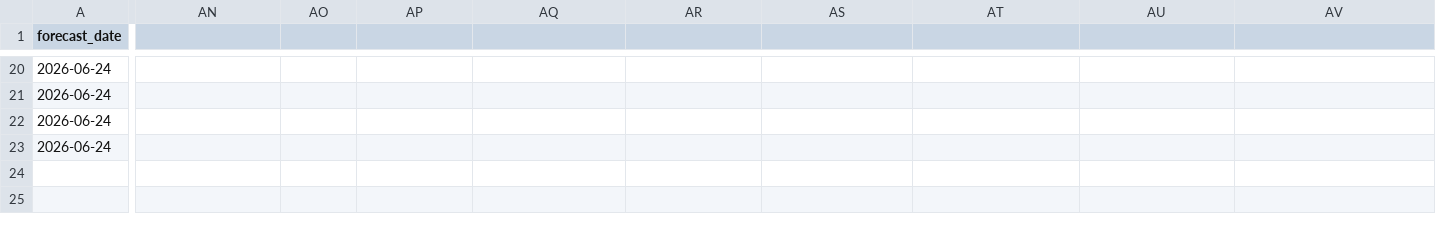
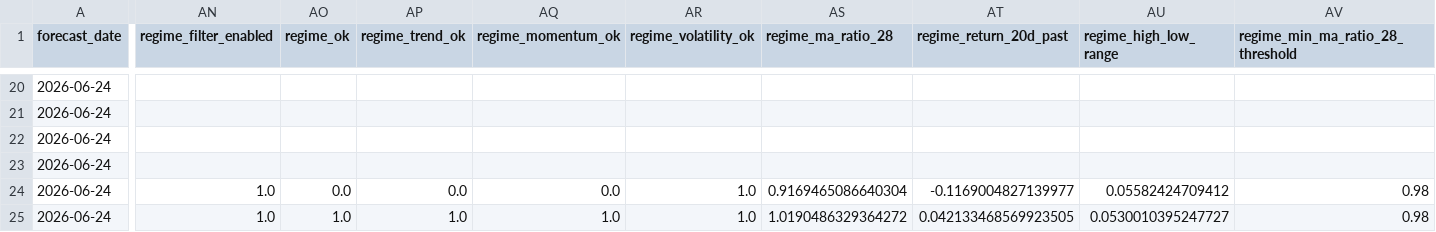
Before and after one commit to jushubr-dotcom/tqqq-sqqq-forecast, a CSV file: outputs/production_forecast.csv, drawn as a sheet; only a part is shown, gaps mark what is left out; rows hold the shown columns only; the diff covers the shown part only; the diff names each change by its address in the sheet, - before the commit and + after, or states it on an @@ line.

```diff
--- a/outputs/production_forecast.csv
+++ b/outputs/production_forecast.csv
-AN1: (empty)
+AN1: regime_filter_enabled
-AO1: (empty)
+AO1: regime_ok
-AP1: (empty)
+AP1: regime_trend_ok
-AQ1: (empty)
+AQ1: regime_momentum_ok
-AR1: (empty)
+AR1: regime_volatility_ok
-AS1: (empty)
+AS1: regime_ma_ratio_28
-AT1: (empty)
+AT1: regime_return_20d_past
-AU1: (empty)
+AU1: regime_high_low_range
-AV1: (empty)
+AV1: regime_min_ma_ratio_28_threshold
+row 24: 2026-06-24 | 1.0 | 0.0 | 0.0 | 0.0 | 1.0 | 0.9169465086640304 | -0.1169004827139977 | 0.05582424709412 | 0.98
+row 25: 2026-06-24 | 1.0 | 1.0 | 1.0 | 1.0 | 1.0 | 1.0190486329364272 | 0.042133468569923505 | 0.0530010395247727 | 0.98
```
Also changed, not shown: 17 edited cells elsewhere in this file.
